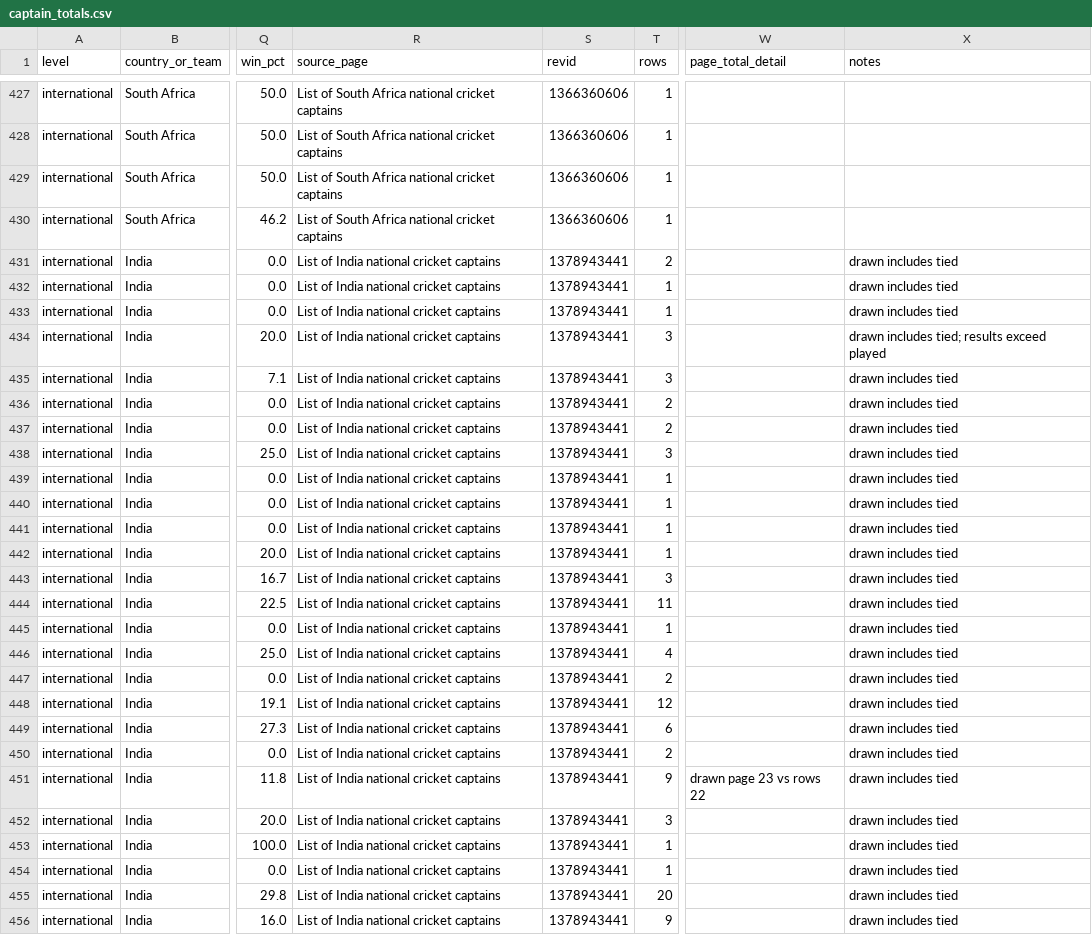
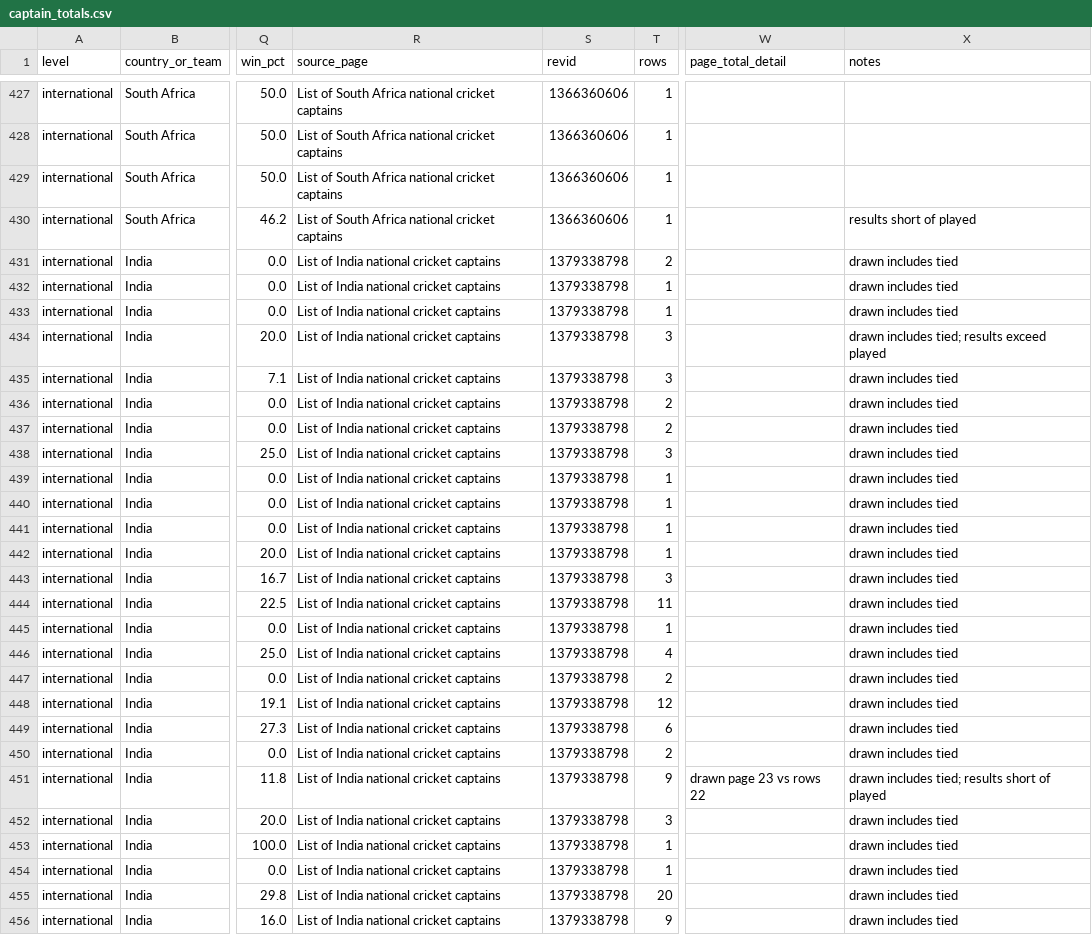
Before and after one commit to Bongo-Seakhoa/best-eleven-lab, a CSV file: data/reference/captain_totals.csv, drawn as a sheet; only a part is shown, gaps mark what is left out; the diff covers the shown part only; the diff names each change by its address in the sheet, - before the commit and + after, or states it on an @@ line.

```diff
--- a/data/reference/captain_totals.csv
+++ b/data/reference/captain_totals.csv
-X430 (notes): (empty)
+X430 (notes): results short of played
-S431:S456 (revid): 1378943441
+S431:S456 (revid): 1379338798
-X451 (notes): drawn includes tied
+X451 (notes): drawn includes tied; results short of played
```
Also changed, not shown: 1 added row and 103 edited cells elsewhere in this file, data/reference/captains.csv, 45 other files.
